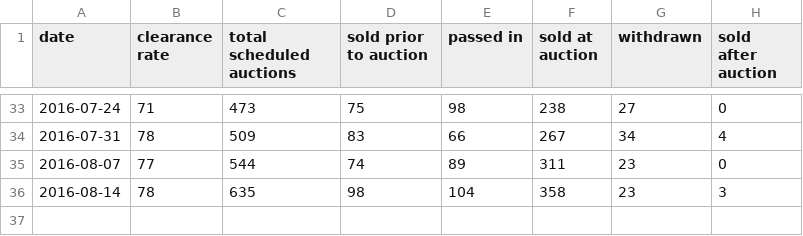
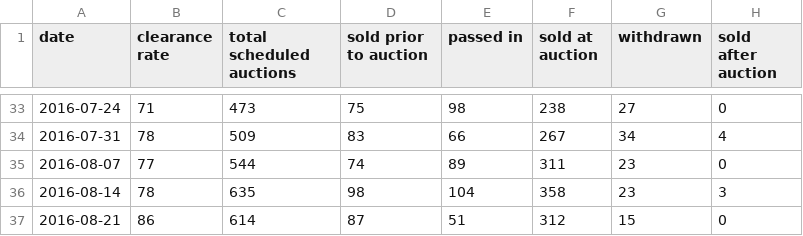
Before and after one commit to cameronmendoza/syd_auction_results, a CSV file: syd_results.csv, drawn as a sheet; only a part is shown, gaps mark what is left out.

Commit message:
Update results 20082016.

```diff
--- a/syd_results.csv
+++ b/syd_results.csv
@@ -36 +36,2 @@ date,clearance rate,total scheduled auctions,sold prior to auction,passed in,sol
 2016-08-14,78,635,98,104,358,23,3
+2016-08-21,86,614,87,51,312,15,0
```
